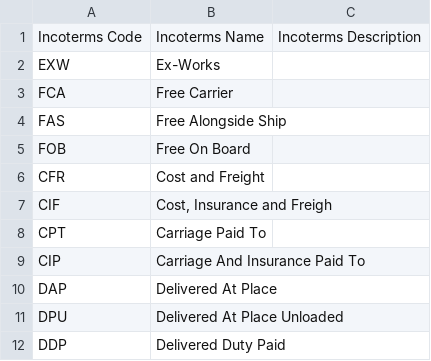
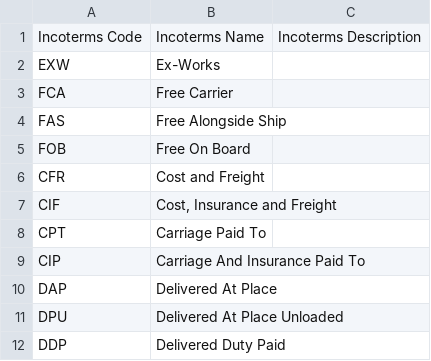
Before and after one commit to dcsaorg/DCSA-Information-Model, a CSV file: datamodel/referencedata.d/incotermcodes.csv, drawn as a sheet.

Commit message:
Update incotermcodes.csv

```diff
--- a/datamodel/referencedata.d/incotermcodes.csv
+++ b/datamodel/referencedata.d/incotermcodes.csv
@@ -6,3 +6,3 @@ FOB,Free On Board,
 CFR,Cost and Freight,
-CIF,"Cost, Insurance and Freigh",
+CIF,"Cost, Insurance and Freight",
 CPT,Carriage Paid To,
```
